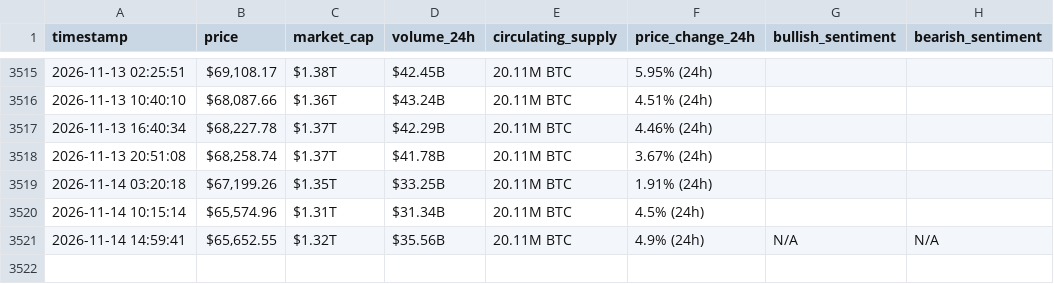
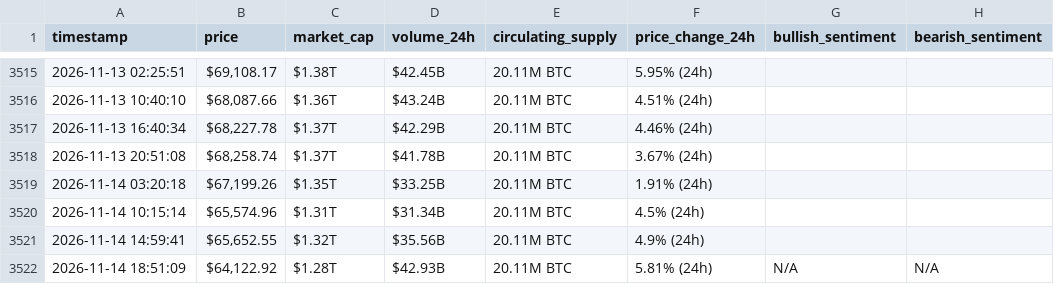
Before and after one commit to MohammedHassanieh/webscraping-automation, a CSV file: bitcoin_hourly_data.csv, drawn as a sheet; only a part is shown, gaps mark what is left out.

```diff
--- a/bitcoin_hourly_data.csv
+++ b/bitcoin_hourly_data.csv
@@ -3520,2 +3520,3 @@ timestamp,price,market_cap,volume_24h,circulating_supply,price_change_24h,bullis
 2026-11-14 10:15:14,"$65,574.96",$1.31T,$31.34B,20.11M BTC,4.5% (24h),,
-2026-11-14 14:59:41,"$65,652.55",$1.32T,$35.56B,20.11M BTC,4.9% (24h),N/A,N/A
+2026-11-14 14:59:41,"$65,652.55",$1.32T,$35.56B,20.11M BTC,4.9% (24h),,
+2026-11-14 18:51:09,"$64,122.92",$1.28T,$42.93B,20.11M BTC,5.81% (24h),N/A,N/A
```
